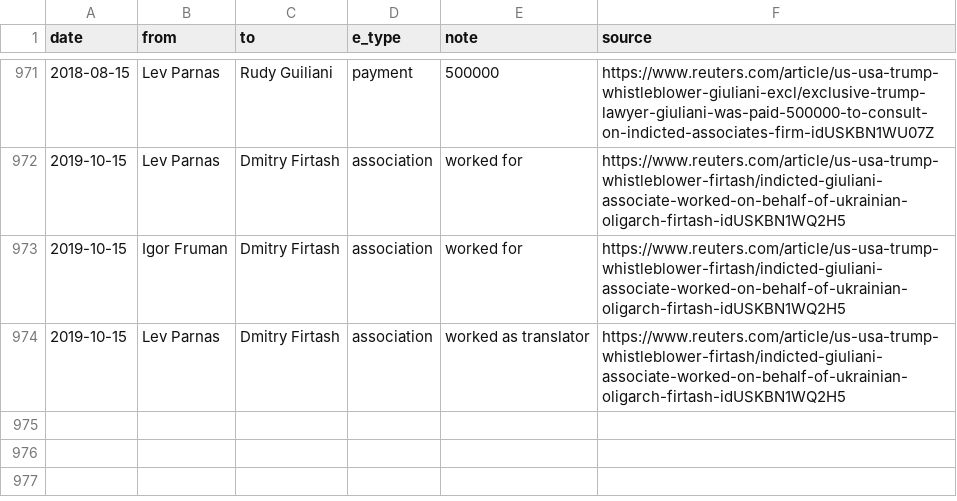
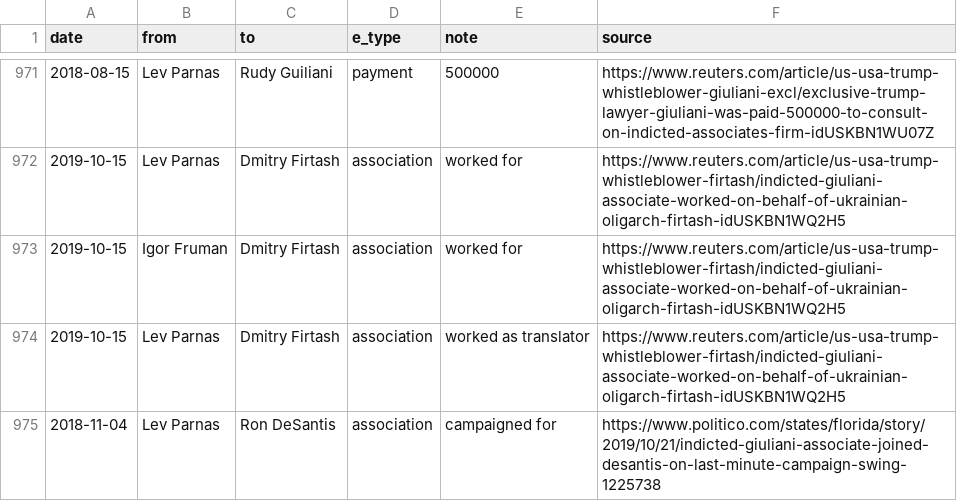
Before and after one commit to schnee/tangled, a CSV file: data/tangled.csv, drawn as a sheet; only a part is shown, gaps mark what is left out; the diff names each change by its address in the sheet, - before the commit and + after, or states it on an @@ line.

```diff
--- a/data/tangled.csv
+++ b/data/tangled.csv
+row 975: 2018-11-04 | Lev Parnas | Ron DeSantis | association | campaigned for | https://www.politico.com/states/florida/story/2019/10/21/indicted-giuliani-associate-joined-desantis-on-last-minute-campaign-swing-1225738
```
Also changed, not shown: 4 other files.
